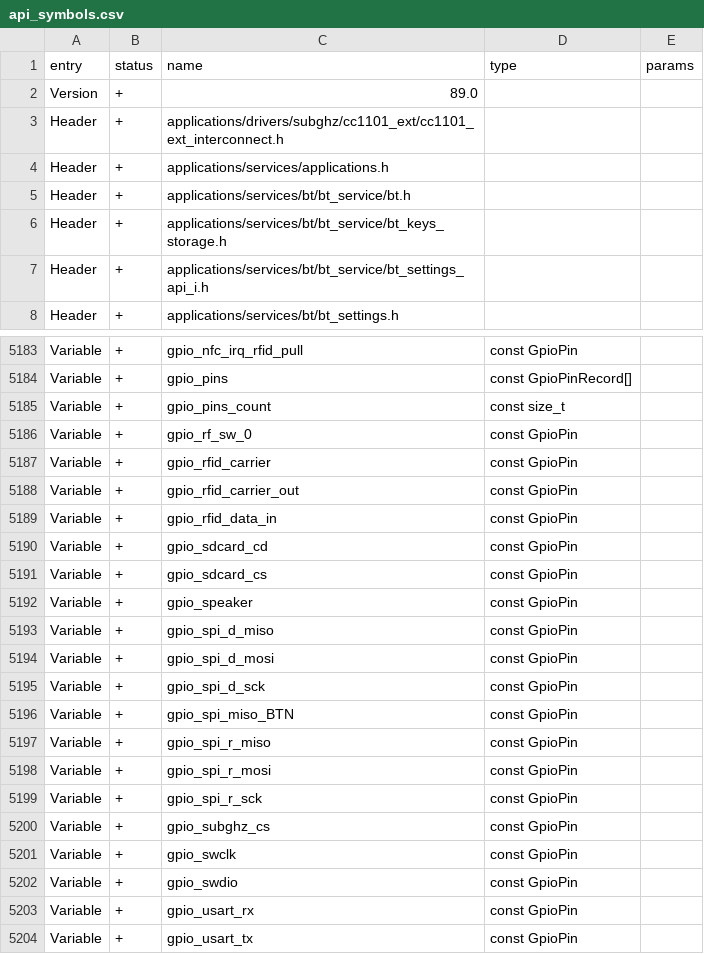
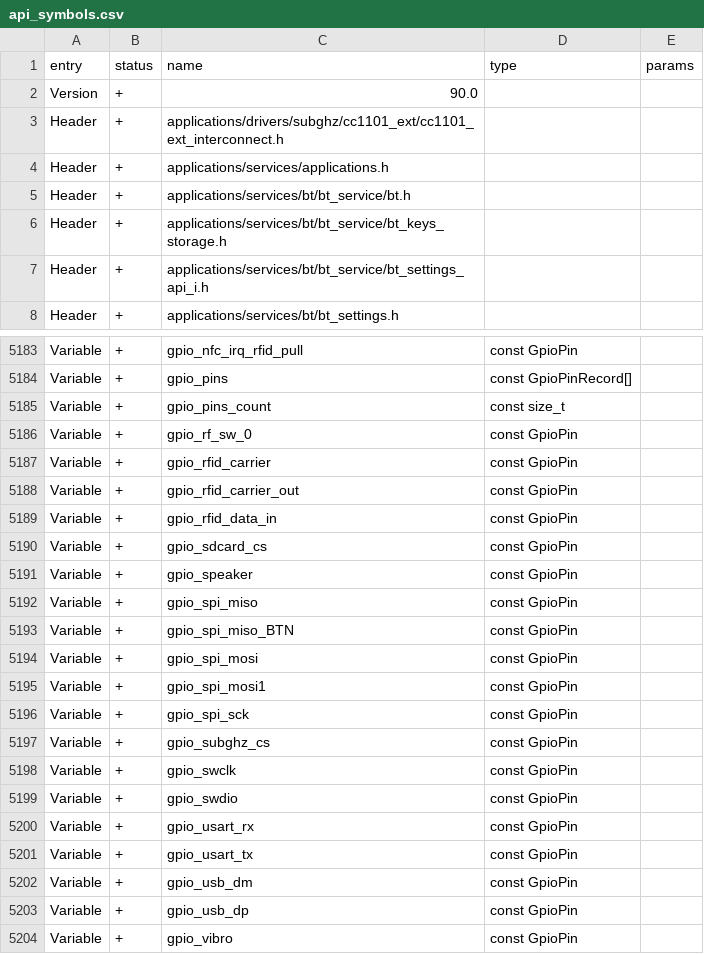
Before and after one commit to delphus-dev/unleashed-cgu6, a CSV file: targets/f7/api_symbols.csv, drawn as a sheet; only a part is shown, gaps mark what is left out; the shorter side is filled out with more unchanged rows.

```diff
--- a/targets/f7/api_symbols.csv
+++ b/targets/f7/api_symbols.csv
@@ -1,3 +1,3 @@
 entry,status,name,type,params
-Version,+,89.0,,
+Version,+,90.0,,
 Header,+,applications/drivers/subghz/cc1101_ext/cc1101_ext_interconnect.h,,
@@ -5189,12 +5189,9 @@ Variable,+,gpio_rfid_carrier_out,const GpioPin,
 Variable,+,gpio_rfid_data_in,const GpioPin,
-Variable,+,gpio_sdcard_cd,const GpioPin,
 Variable,+,gpio_sdcard_cs,const GpioPin,
 Variable,+,gpio_speaker,const GpioPin,
-Variable,+,gpio_spi_d_miso,const GpioPin,
-Variable,+,gpio_spi_d_mosi,const GpioPin,
-Variable,+,gpio_spi_d_sck,const GpioPin,
+Variable,+,gpio_spi_miso,const GpioPin,
 Variable,+,gpio_spi_miso_BTN,const GpioPin,
-Variable,+,gpio_spi_r_miso,const GpioPin,
-Variable,+,gpio_spi_r_mosi,const GpioPin,
-Variable,+,gpio_spi_r_sck,const GpioPin,
+Variable,+,gpio_spi_mosi,const GpioPin,
+Variable,+,gpio_spi_mosi1,const GpioPin,
+Variable,+,gpio_spi_sck,const GpioPin,
 Variable,+,gpio_subghz_cs,const GpioPin,
```
Also changed, not shown: 8 other files.
